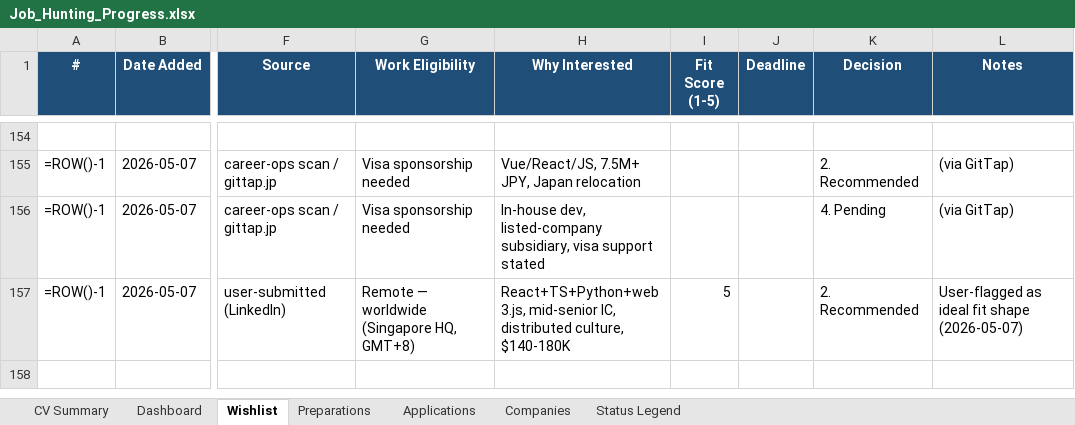
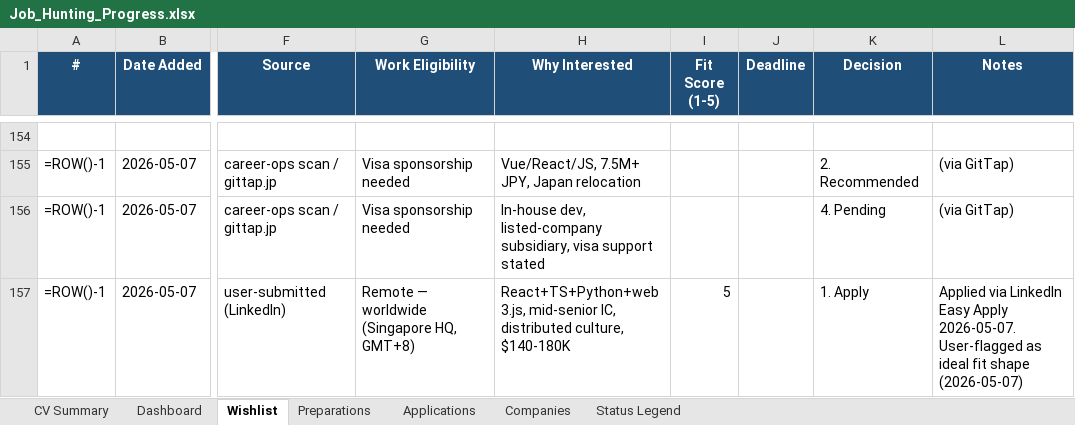
Before and after one commit to aliyanamu/career-ops, an Excel workbook: Job_Hunting_Progress.xlsx, sheet Wishlist, drawn as a sheet; only a part is shown, gaps mark what is left out; values as stored, in another font and other column widths than the file's, no borders; formulas without a stored value are shown as written; conditional formats not drawn; the diff names each change by its address in the sheet, - before the commit and + after, or states it on an @@ line.

```diff
--- a/Job_Hunting_Progress.xlsx (sheet Wishlist)
+++ b/Job_Hunting_Progress.xlsx (sheet Wishlist)
-K157 (Decision): 2. Recommended
+K157 (Decision): 1. Apply
-L157 (Notes): User-flagged as…
+L157 (Notes): Applied via LinkedIn Easy Apply 2026-05-07. User-flagged as…
```
